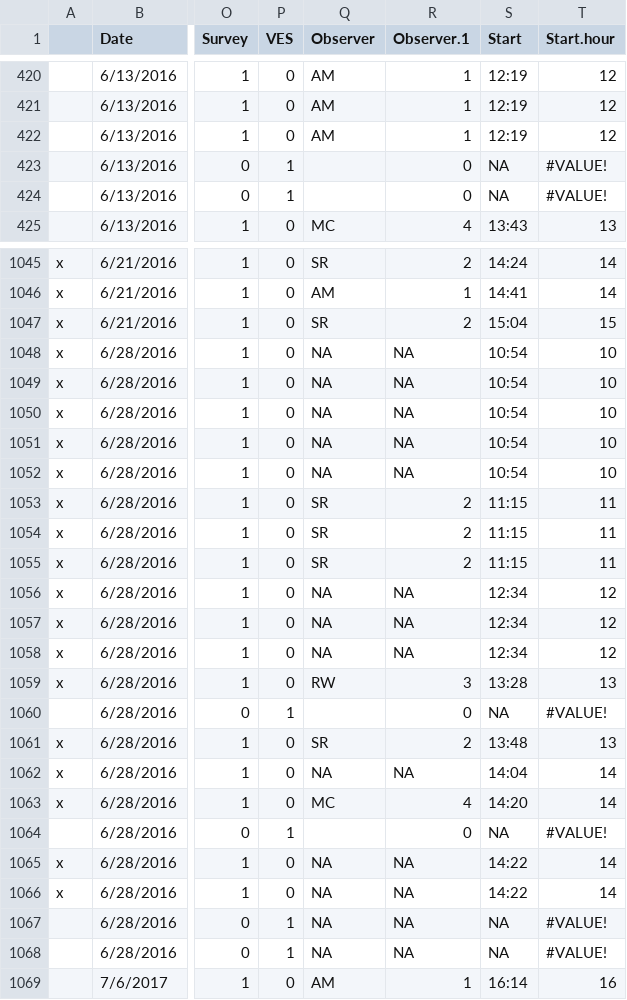
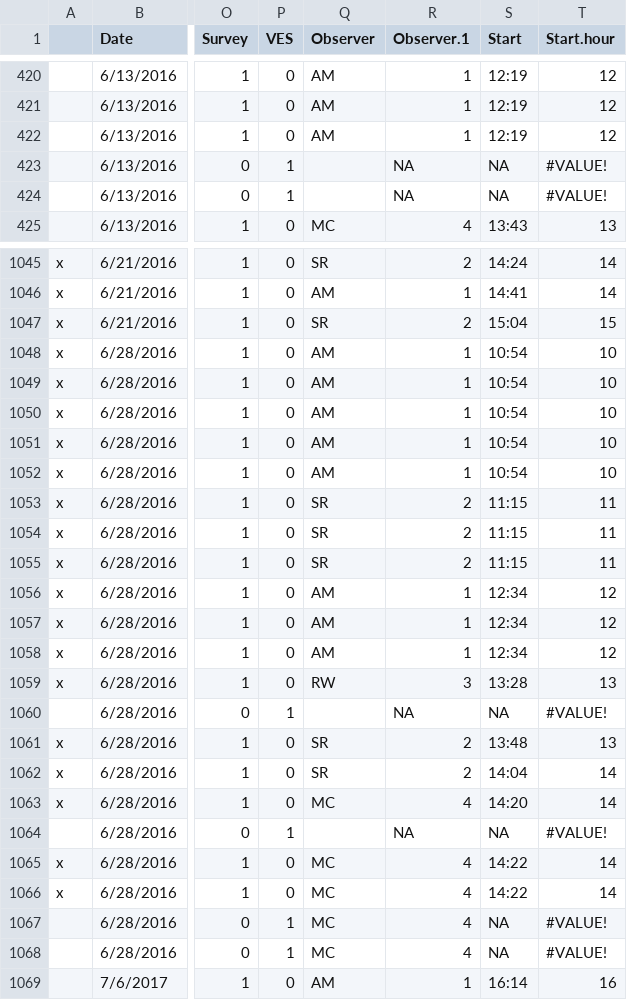
Before and after one commit to hsuwildlifeqpe/alyssa, a CSV file: Amphib.csv, drawn as a sheet; only a part is shown, gaps mark what is left out; the diff covers the shown part only; the diff names each change by its address in the sheet, - before the commit and + after, or states it on an @@ line.

Commit message:
Add files via upload

```diff
--- a/Amphib.csv
+++ b/Amphib.csv
-R423:R424 (Observer.1): 0
+R423:R424 (Observer.1): NA
-Q1048:Q1052 (Observer): NA
+Q1048:Q1052 (Observer): AM
-R1048:R1052 (Observer.1): NA
+R1048:R1052 (Observer.1): 1
-Q1056:Q1058 (Observer): NA
+Q1056:Q1058 (Observer): AM
-R1056:R1058 (Observer.1): NA
+R1056:R1058 (Observer.1): 1
-R1060 (Observer.1): 0
+R1060 (Observer.1): NA
-Q1062 (Observer): NA
+Q1062 (Observer): SR
-R1062 (Observer.1): NA
+R1062 (Observer.1): 2
-R1064 (Observer.1): 0
+R1064 (Observer.1): NA
-Q1065:Q1068 (Observer): NA
+Q1065:Q1068 (Observer): MC
-R1065:R1068 (Observer.1): NA
+R1065:R1068 (Observer.1): 4
```
Also changed, not shown: 45 edited cells elsewhere in this file.
